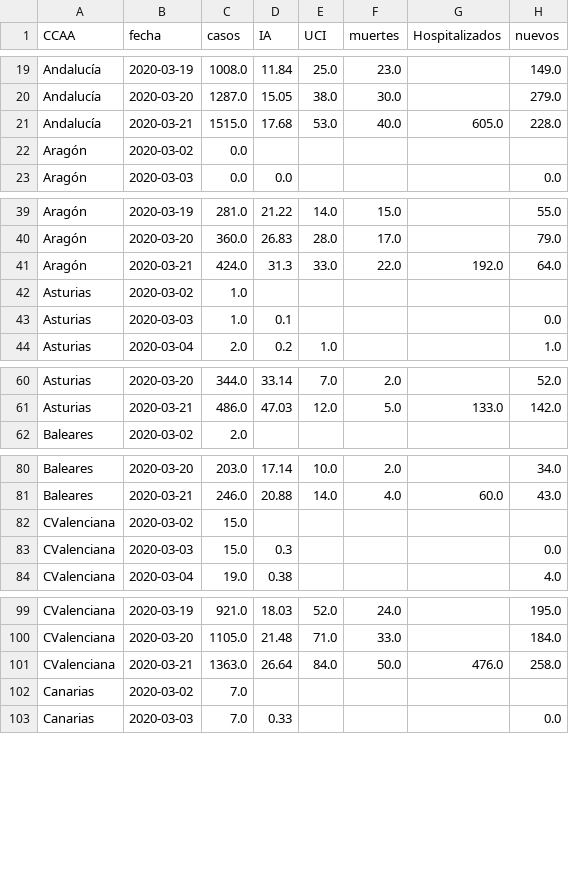
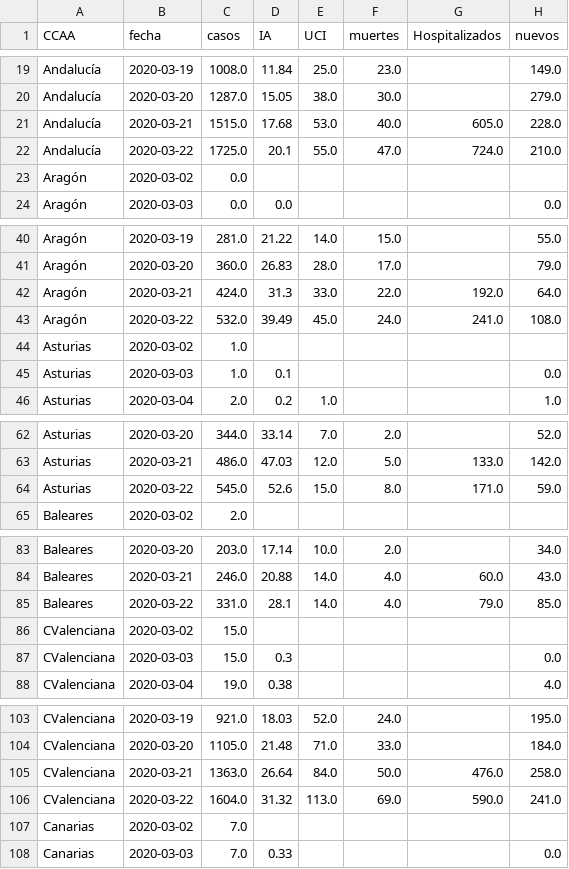
Before and after one commit to victorvicpal/COVID19_es, a CSV file: data/final_data/dataCOVID19_es.csv, drawn as a sheet; only a part is shown, gaps mark what is left out; the diff covers the shown part only; the diff names each change by its address in the sheet, - before the commit and + after, or states it on an @@ line.

Commit message:
data 22/03/20

```diff
--- a/data/final_data/dataCOVID19_es.csv
+++ b/data/final_data/dataCOVID19_es.csv
+row 22: Andalucía | 2020-03-22 | 1725.0 | 20.1 | 55.0 | 47.0 | 724.0 | 210.0
+row 43: Aragón | 2020-03-22 | 532.0 | 39.49 | 45.0 | 24.0 | 241.0 | 108.0
+row 64: Asturias | 2020-03-22 | 545.0 | 52.6 | 15.0 | 8.0 | 171.0 | 59.0
+row 85: Baleares | 2020-03-22 | 331.0 | 28.1 | 14.0 | 4.0 | 79.0 | 85.0
+row 106: CValenciana | 2020-03-22 | 1604.0 | 31.32 | 113.0 | 69.0 | 590.0 | 241.0
```
Also changed, not shown: 14 added rows elsewhere in this file, 2 other files.
